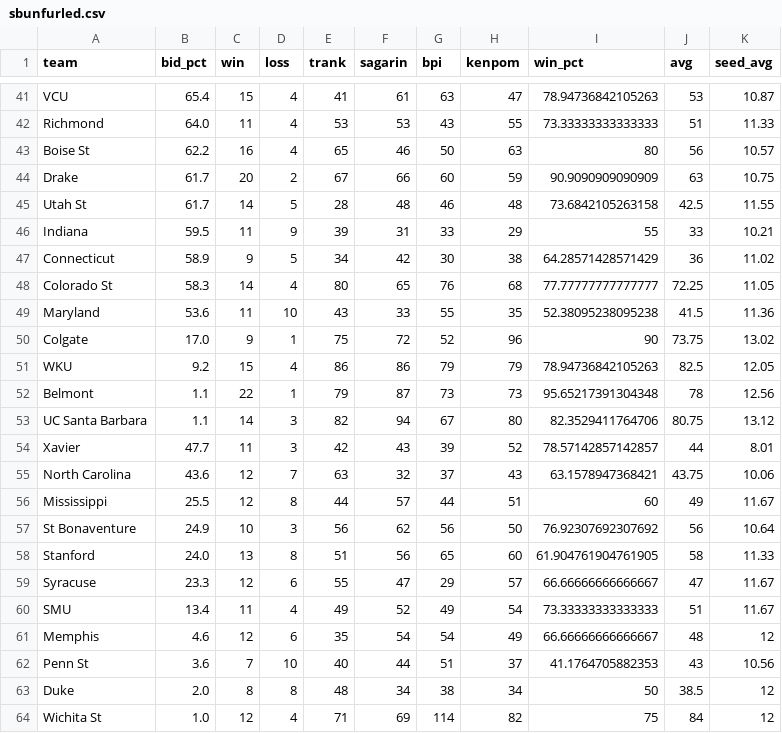
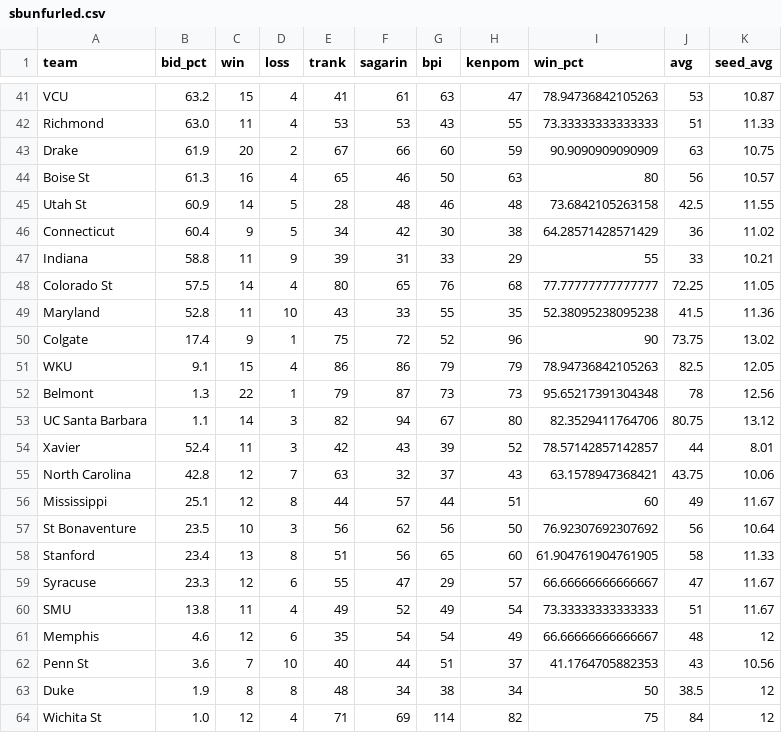
Before and after one commit to lbenz730/NCAA_Hoops, a CSV file: sbunfurled.csv, drawn as a sheet; only a part is shown, gaps mark what is left out; removed rows and columns are numbered as before the commit, all else as after; the diff covers the shown part only; the diff names each change by its address in the sheet, - before the commit and + after, or states it on an @@ line.

```diff
--- a/sbunfurled.csv
+++ b/sbunfurled.csv
-B41 (bid_pct): 65.4
+B41 (bid_pct): 63.2
-B42 (bid_pct): 64.0
+B42 (bid_pct): 63.0
-row 43: Boise St | 62.2 | 16 | 4 | 65 | 46 | 50 | 63 | 80 | 56 | 10.57
-B43 (bid_pct): 61.7
+B43 (bid_pct): 61.9
+row 44: Boise St | 61.3 | 16 | 4 | 65 | 46 | 50 | 63 | 80 | 56 | 10.57
-B45 (bid_pct): 61.7
+B45 (bid_pct): 60.9
-row 46: Indiana | 59.5 | 11 | 9 | 39 | 31 | 33 | 29 | 55 | 33 | 10.21
-B46 (bid_pct): 58.9
+B46 (bid_pct): 60.4
+row 47: Indiana | 58.8 | 11 | 9 | 39 | 31 | 33 | 29 | 55 | 33 | 10.21
-B48 (bid_pct): 58.3
+B48 (bid_pct): 57.5
-B49 (bid_pct): 53.6
+B49 (bid_pct): 52.8
-B50 (bid_pct): 17.0
+B50 (bid_pct): 17.4
-B51 (bid_pct): 9.2
+B51 (bid_pct): 9.1
-B52 (bid_pct): 1.1
+B52 (bid_pct): 1.3
-B54 (bid_pct): 47.7
+B54 (bid_pct): 52.4
-B55 (bid_pct): 43.6
+B55 (bid_pct): 42.8
-B56 (bid_pct): 25.5
+B56 (bid_pct): 25.1
-B57 (bid_pct): 24.9
+B57 (bid_pct): 23.5
-B58 (bid_pct): 24.0
+B58 (bid_pct): 23.4
-B60 (bid_pct): 13.4
+B60 (bid_pct): 13.8
-B63 (bid_pct): 2.0
+B63 (bid_pct): 1.9
```
Also changed, not shown: 5 added rows, 5 removed rows, 1 moved row and 11 edited cells elsewhere in this file.
